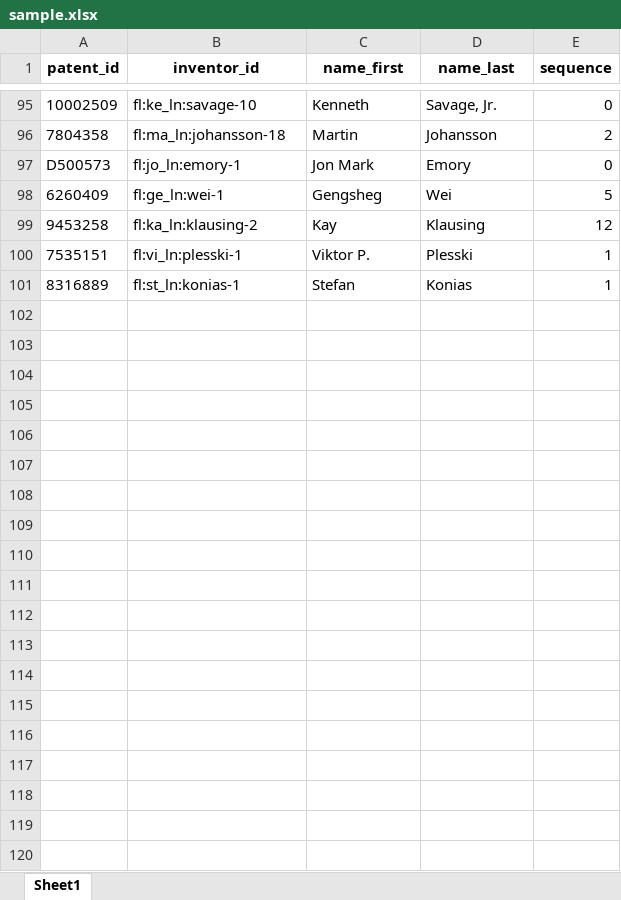
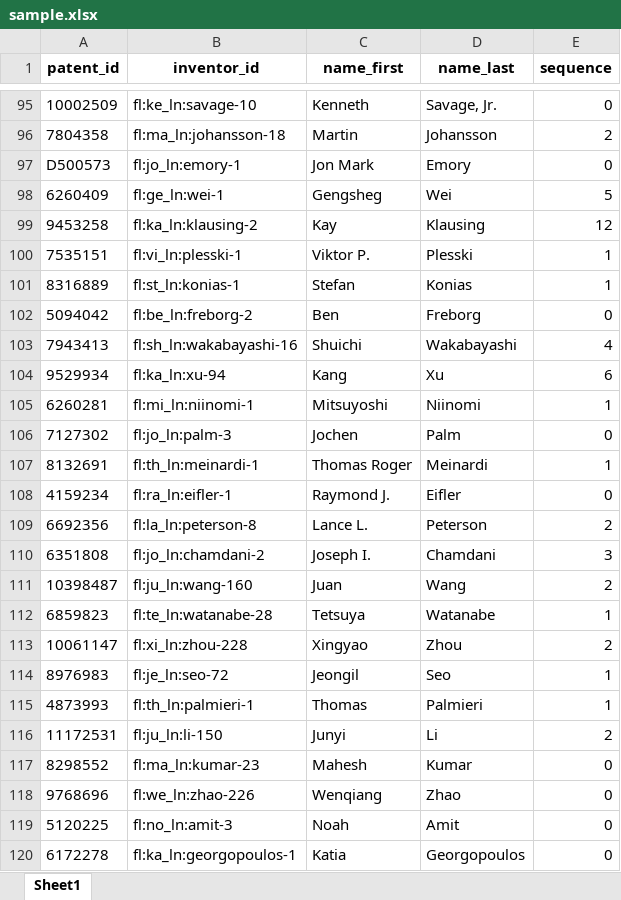
Before and after one commit to PatentsView/PatentsView-Evaluation, an Excel workbook: analyses/3-record-sampling/sample.xlsx, sheet Sheet1, drawn as a sheet; only a part is shown, gaps mark what is left out; values as stored, in another font and other column widths than the file's, no borders; the diff covers the shown part only; the diff names each change by its address in the sheet, - before the commit and + after, or states it on an @@ line.

Commit message:
update record sampling analysis

```diff
--- a/analyses/3-record-sampling/sample.xlsx (sheet Sheet1)
+++ b/analyses/3-record-sampling/sample.xlsx (sheet Sheet1)
+row 102: 5094042 | fl:be_ln:freborg-2 | Ben | Freborg | 0
+row 103: 7943413 | fl:sh_ln:wakabayashi-16 | Shuichi | Wakabayashi | 4
+row 104: 9529934 | fl:ka_ln:xu-94 | Kang | Xu | 6
+row 105: 6260281 | fl:mi_ln:niinomi-1 | Mitsuyoshi | Niinomi | 1
+row 106: 7127302 | fl:jo_ln:palm-3 | Jochen | Palm | 0
+row 107: 8132691 | fl:th_ln:meinardi-1 | Thomas Roger | Meinardi | 1
+row 108: 4159234 | fl:ra_ln:eifler-1 | Raymond J. | Eifler | 0
+row 109: 6692356 | fl:la_ln:peterson-8 | Lance L. | Peterson | 2
+row 110: 6351808 | fl:jo_ln:chamdani-2 | Joseph I. | Chamdani | 3
+row 111: 10398487 | fl:ju_ln:wang-160 | Juan | Wang | 2
+row 112: 6859823 | fl:te_ln:watanabe-28 | Tetsuya | Watanabe | 1
+row 113: 10061147 | fl:xi_ln:zhou-228 | Xingyao | Zhou | 2
+row 114: 8976983 | fl:je_ln:seo-72 | Jeongil | Seo | 1
+row 115: 4873993 | fl:th_ln:palmieri-1 | Thomas | Palmieri | 1
+row 116: 11172531 | fl:ju_ln:li-150 | Junyi | Li | 2
+row 117: 8298552 | fl:ma_ln:kumar-23 | Mahesh | Kumar | 0
+row 118: 9768696 | fl:we_ln:zhao-226 | Wenqiang | Zhao | 0
+row 119: 5120225 | fl:no_ln:amit-3 | Noah | Amit | 0
+row 120: 6172278 | fl:ka_ln:georgopoulos-1 | Katia | Georgopoulos | 0
```
Also changed, not shown: 81 added rows elsewhere in this sheet, 10 other files.
